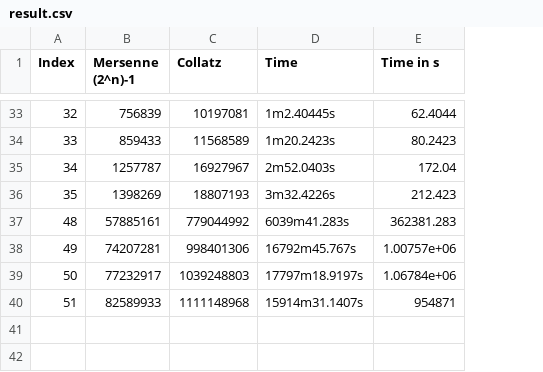
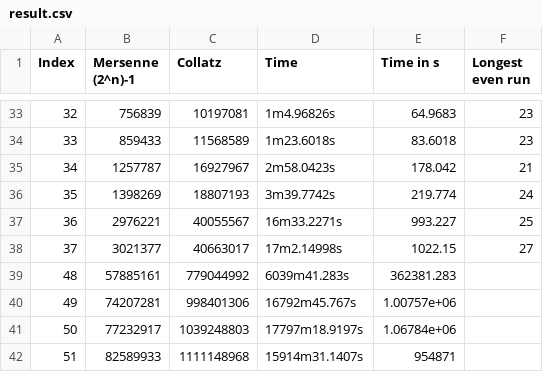
Before and after one commit to ReallyNiceGuy/collatz_mersenne, a CSV file: result.csv, drawn as a sheet; only a part is shown, gaps mark what is left out; the diff covers the shown part only; the diff names each change by its address in the sheet, - before the commit and + after, or states it on an @@ line.

Commit message:
mc: Added longest run of consecutive even numbers

```diff
--- a/result.csv
+++ b/result.csv
+column F (Longest even run), rows 33-36: 23 | 23 | 21 | 24
-D33 (Time): 1m2.40445s
+D33 (Time): 1m4.96826s
-E33 (Time in s): 62.4044
+E33 (Time in s): 64.9683
-D34 (Time): 1m20.2423s
+D34 (Time): 1m23.6018s
-E34 (Time in s): 80.2423
+E34 (Time in s): 83.6018
-D35 (Time): 2m52.0403s
+D35 (Time): 2m58.0423s
-E35 (Time in s): 172.04
+E35 (Time in s): 178.042
-D36 (Time): 3m32.4226s
+D36 (Time): 3m39.7742s
-E36 (Time in s): 212.423
+E36 (Time in s): 219.774
+row 37: 36 | 2976221 | 40055567 | 16m33.2271s | 993.227 | 25
+row 38: 37 | 3021377 | 40663017 | 17m2.14998s | 1022.15 | 27
```
Also changed, not shown: 62 edited cells elsewhere in this file.
